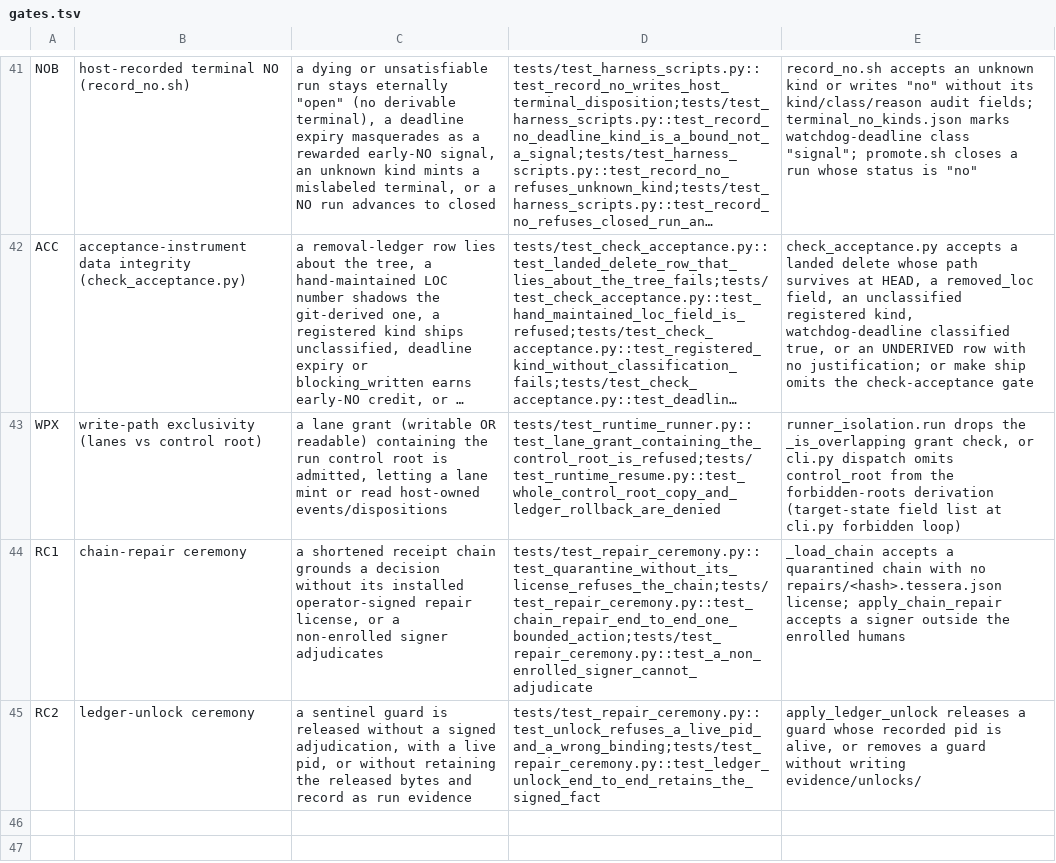
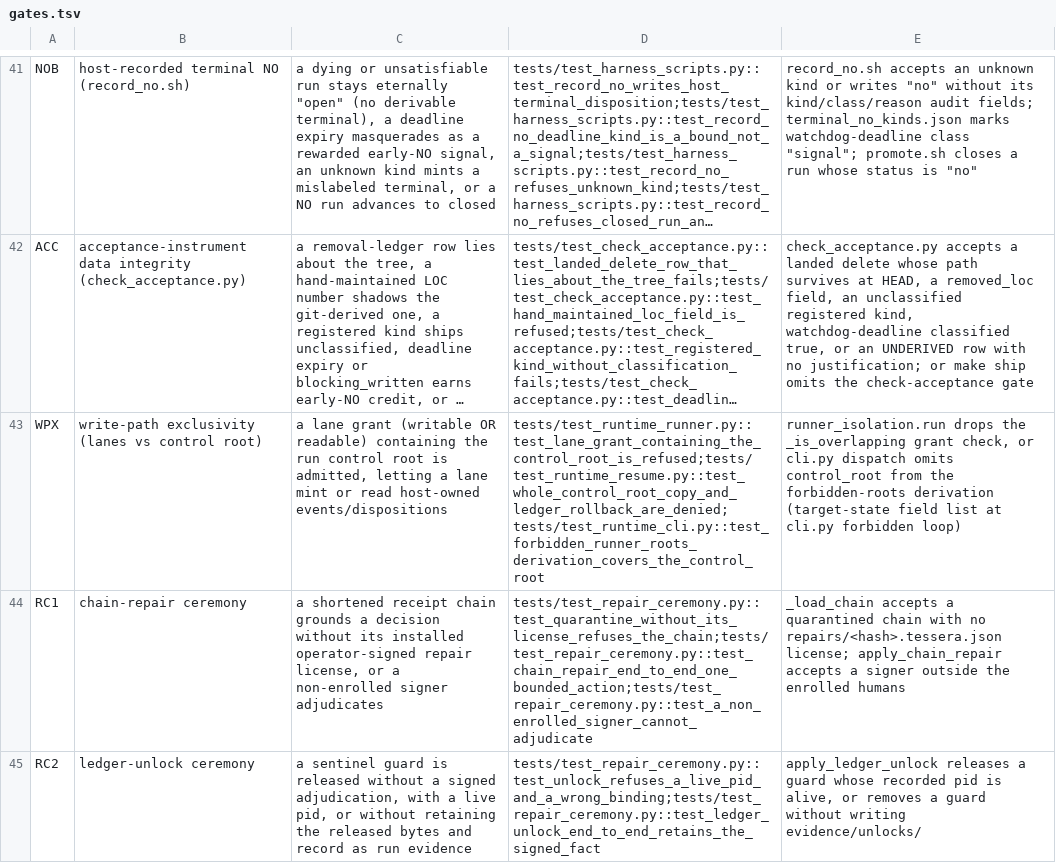
Before and after one commit to jmcentire/factory, a TSV file: harness/gates.tsv, drawn as a sheet; only a part is shown, gaps mark what is left out; long unchanged cells end in …; the diff names each change by its address in the sheet, - before the commit and + after, or states it on an @@ line.

```diff
--- a/harness/gates.tsv
+++ b/harness/gates.tsv
-D43: tests/test_runtime_runner.py::test_lane_grant_containing_the_control_root_is_refused;tests/test_runtime_resume.py::test_whole_control_root_copy_and_ledger_rollback_are_denied
+D43: tests/test_runtime_runner.py::test_lane_grant_containing_the_control_root_is_refused;tests/test_runtime_resume.py::test_whole_control_root_copy_and_ledger_rollback_are_denied;tests/test_runtime_cli.py::test_forbidden_runner_roots_derivation_covers_the_control_root
```
Also changed, not shown: 4 other files.
